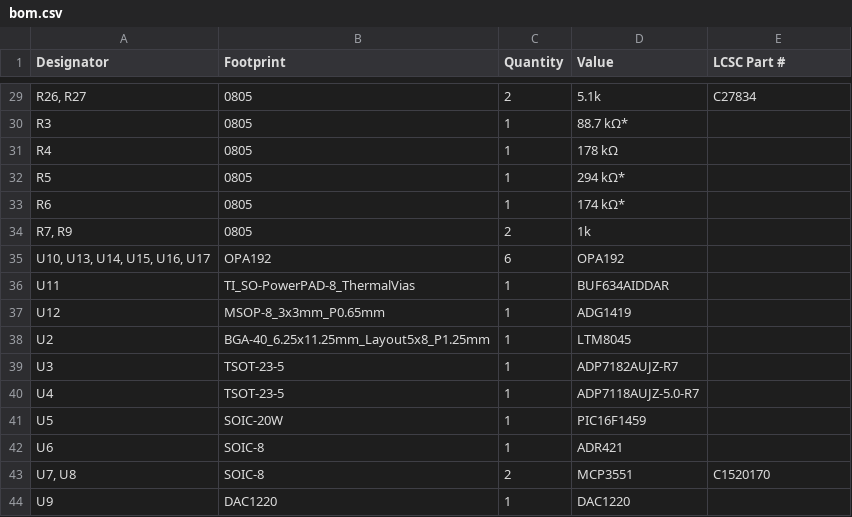
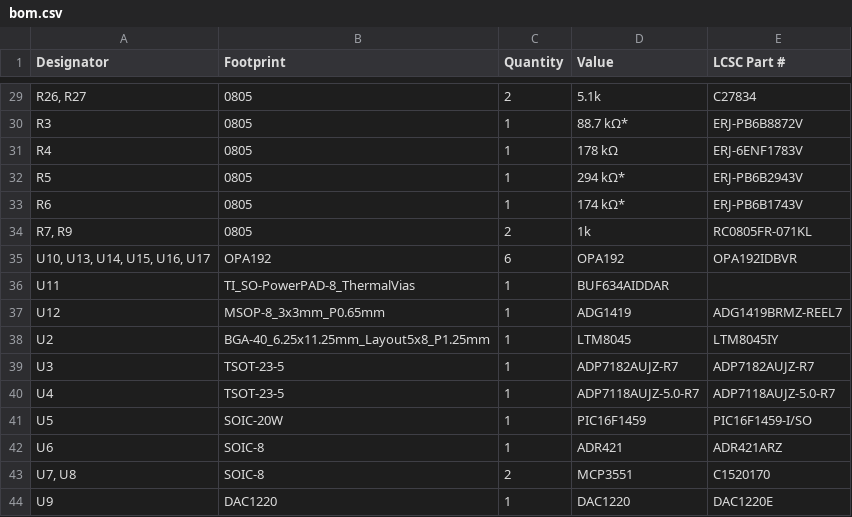
Before and after one commit to kirkpsmith/mystat, a CSV file: hardware/mystat_circuit_board/kicad_files/production/bom.csv, drawn as a sheet; only a part is shown, gaps mark what is left out; the diff covers the shown part only; the diff names each change by its address in the sheet, - before the commit and + after, or states it on an @@ line.

```diff
--- a/hardware/mystat_circuit_board/kicad_files/production/bom.csv
+++ b/hardware/mystat_circuit_board/kicad_files/production/bom.csv
-E30 (LCSC Part #): (empty)
+E30 (LCSC Part #): ERJ-PB6B8872V
-E31 (LCSC Part #): (empty)
+E31 (LCSC Part #): ERJ-6ENF1783V
-E32 (LCSC Part #): (empty)
+E32 (LCSC Part #): ERJ-PB6B2943V
-E33 (LCSC Part #): (empty)
+E33 (LCSC Part #): ERJ-PB6B1743V
-E34 (LCSC Part #): (empty)
+E34 (LCSC Part #): RC0805FR-071KL
-E35 (LCSC Part #): (empty)
+E35 (LCSC Part #): OPA192IDBVR
-E37 (LCSC Part #): (empty)
+E37 (LCSC Part #): ADG1419BRMZ-REEL7
-E38 (LCSC Part #): (empty)
+E38 (LCSC Part #): LTM8045IY
-E39 (LCSC Part #): (empty)
+E39 (LCSC Part #): ADP7182AUJZ-R7
-E40 (LCSC Part #): (empty)
+E40 (LCSC Part #): ADP7118AUJZ-5.0-R7
-E41 (LCSC Part #): (empty)
+E41 (LCSC Part #): PIC16F1459-I/SO
-E42 (LCSC Part #): (empty)
+E42 (LCSC Part #): ADR421ARZ
-E44 (LCSC Part #): (empty)
+E44 (LCSC Part #): DAC1220E
```
Also changed, not shown: 28 edited cells elsewhere in this file, hardware/mystat_circuit_board/kicad_files/mystat.csv, hardware/mystat_circuit_board/kicad_files/production/positions.csv, 30 other files.
